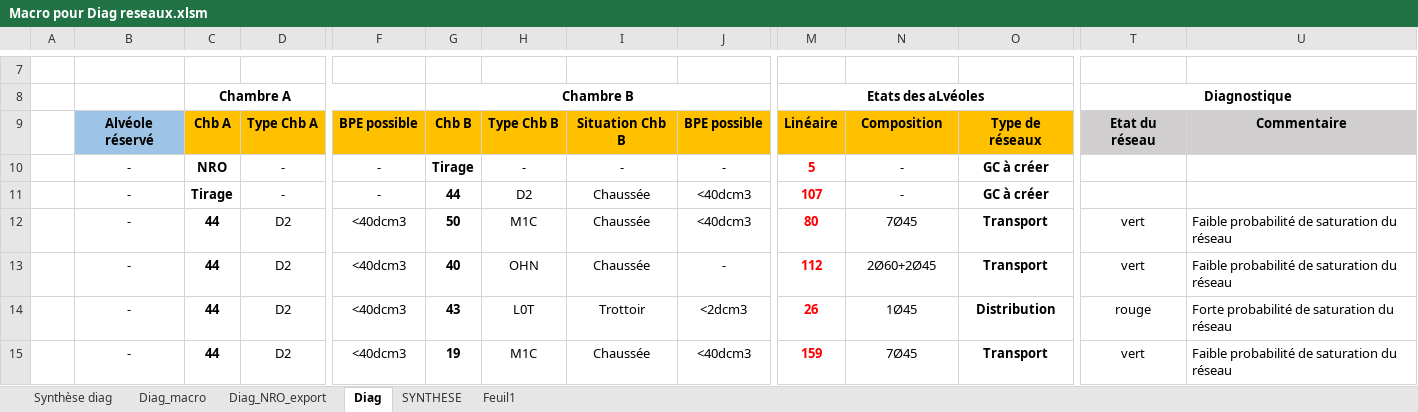
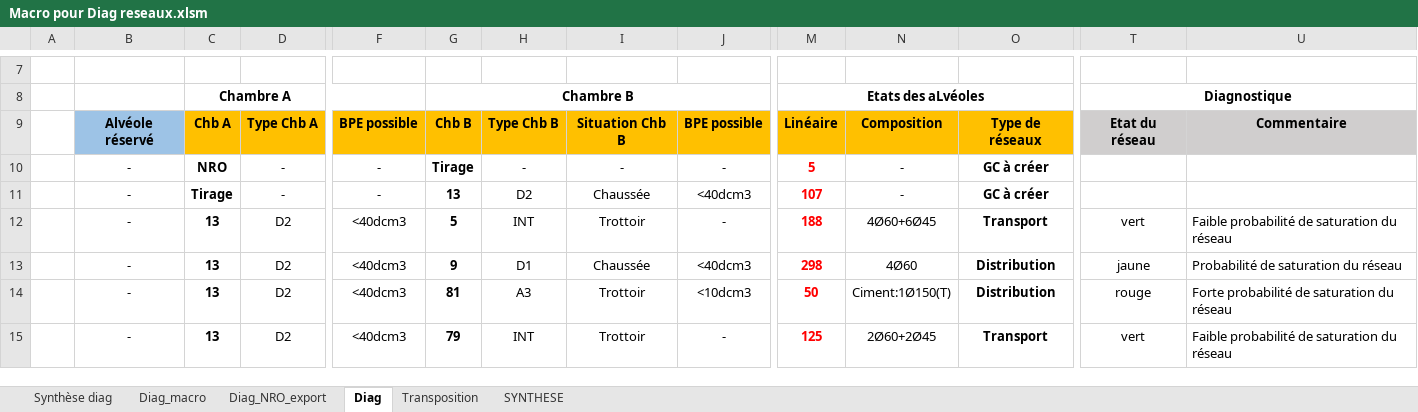
Before and after one commit to bruhnild/scripts, an Excel workbook: PROJETS/ADN/DIAG/Macro pour Diag reseaux.xlsm, sheet Diag, drawn as a sheet; only a part is shown, gaps mark what is left out; values as stored, in another font and other column widths than the file's, no borders; conditional formats not drawn; the diff covers the shown part only; the diff names each change by its address in the sheet, - before the commit and + after, or states it on an @@ line.

```diff
--- a/PROJETS/ADN/DIAG/Macro pour Diag reseaux.xlsm (sheet Diag)
+++ b/PROJETS/ADN/DIAG/Macro pour Diag reseaux.xlsm (sheet Diag)
-sheet tab: Feuil1
+sheet tab: Transposition
@@ sheet tab order changed: Synthèse diag | Diag_macro | Diag_NRO_export | Diag | Transposition | SYNTHESE @@
-G11: 44
+G11: 13
-C12:C15: 44
+C12:C15: 13
-G12: 50
+G12: 5
-H12: M1C
+H12: INT
-I12: Chaussée
+I12: Trottoir
-J12: <40dcm3
+J12: -
-M12: 80
+M12: 188
-N12: 7Ø45
+N12: 4Ø60+6Ø45
-G13: 40
+G13: 9
-H13: OHN
+H13: D1
-J13: -
+J13: <40dcm3
-M13: 112
+M13: 298
-N13: 2Ø60+2Ø45
+N13: 4Ø60
-O13: Transport
+O13: Distribution
-T13: vert
+T13: jaune
-U13: Faible probabilité de saturation du réseau
+U13: Probabilité de saturation du réseau
-G14: 43
+G14: 81
-H14: L0T
+H14: A3
-J14: <2dcm3
+J14: <10dcm3
-M14: 26
+M14: 50
-N14: 1Ø45
+N14: Ciment:1Ø150(T)
-G15: 19
+G15: 79
-H15: M1C
+H15: INT
-I15: Chaussée
+I15: Trottoir
-J15: <40dcm3
+J15: -
-M15: 159
+M15: 125
-N15: 7Ø45
+N15: 2Ø60+2Ø45
```
Also changed, not shown: 3 added rows, 6 removed rows and 130 edited cells elsewhere in this sheet, sheet Transposition, sheet Diag_NRO_export, sheet Synthèse diag, formulas that keep their value, 2 other files.
